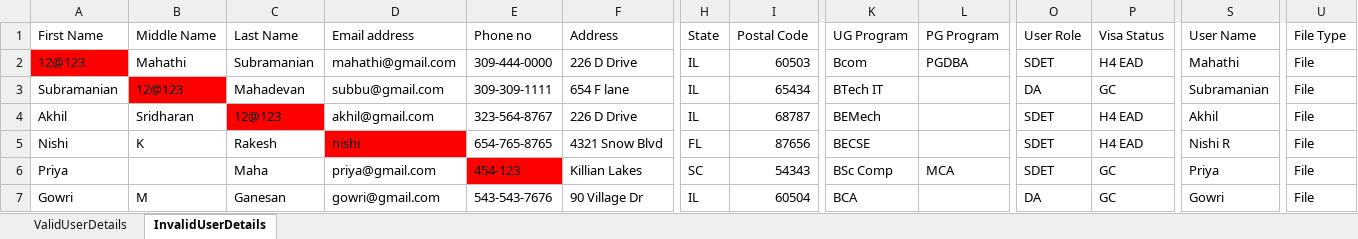
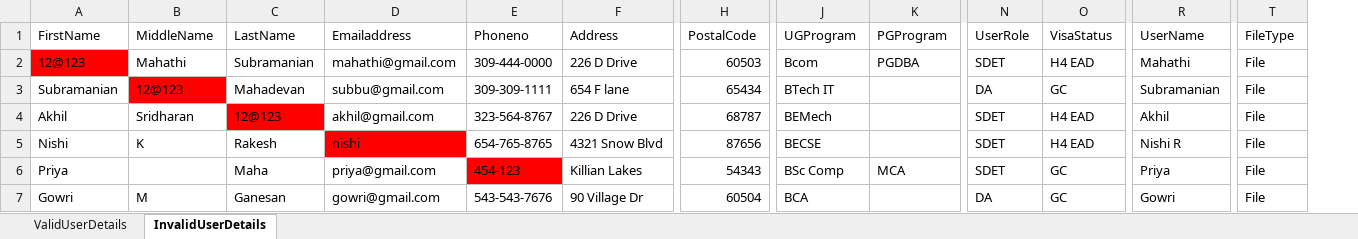
Before and after one commit to VidhyaGanesan1988/LMSProject, an Excel workbook: LMSProject/DataFiles/LMSHackathan.xlsx, sheet InvalidUserDetails, drawn as a sheet; only a part is shown, gaps mark what is left out; values as stored, in another font and other column widths than the file's, no borders; removed rows and columns are numbered as before the commit, all else as after; the diff names each change by its address in the sheet, - before the commit and + after, or states it on an @@ line.

```diff
--- a/LMSProject/DataFiles/LMSHackathan.xlsx (sheet InvalidUserDetails)
+++ b/LMSProject/DataFiles/LMSHackathan.xlsx (sheet InvalidUserDetails)
-column H (State), rows 2-7: IL | IL | IL | FL | SC | IL
-A1: First Name
+A1: FirstName
-B1: Middle Name
+B1: MiddleName
-C1: Last Name
+C1: LastName
-D1: Email address
+D1: Emailaddress
-E1: Phone no
+E1: Phoneno
-H1: Postal Code
+H1: PostalCode
-J1: UG Program
+J1: UGProgram
-K1: PG Program
+K1: PGProgram
-N1: User Role
+N1: UserRole
-O1: Visa Status
+O1: VisaStatus
-R1: User Name
+R1: UserName
-T1: File Type
+T1: FileType
```
Also changed, not shown: sheet ValidUserDetails, 28 other files.
